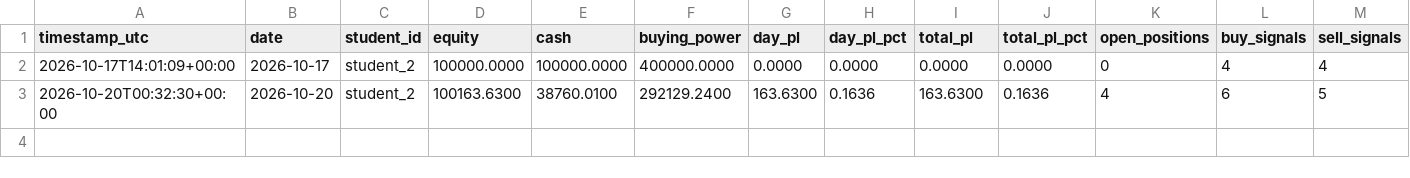
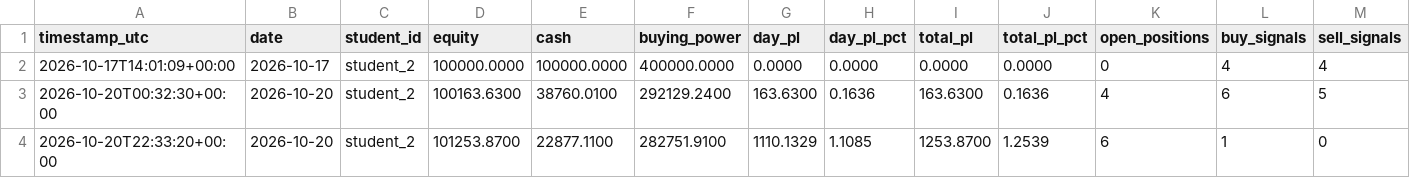
Before and after one commit to Anonymous-2924/ai-trading-system, a CSV file: trading-logs/student_2.csv, drawn as a sheet; only a part is shown; rows hold the shown columns only; the diff names each change by its address in the sheet, - before the commit and + after, or states it on an @@ line.

```diff
--- a/trading-logs/student_2.csv
+++ b/trading-logs/student_2.csv
+row 4: 2026-10-20T22:33:20+00:00 | 2026-10-20 | student_2 | 101253.8700 | 22877.1100 | 282751.9100 | 1110.1329 | 1.1085 | 1253.8700 | 1.2539 | 6 | 1 | 0
```
Also changed, not shown: 1 other file.
